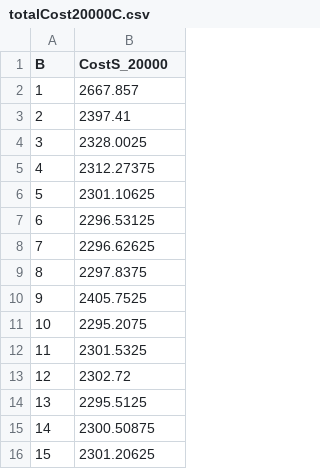
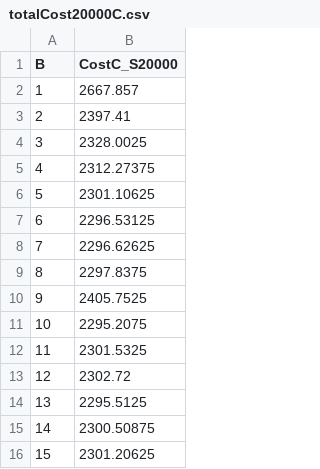
Before and after one commit to lucasebazilio/setobject, a CSV file: NoResize/Probes and Collisions/Results/Table Construction Circular Algorithm Total Cost/μ = 1.5/totalCost20000C.csv, drawn as a sheet.

Commit message:
S = 20000 (α = 0.3051) Optimal B = 10

```diff
--- a/NoResize/Probes and Collisions/Results/Table Construction Circular Algorithm Total Cost/μ = 1.5/totalCost20000C.csv
+++ b/NoResize/Probes and Collisions/Results/Table Construction Circular Algorithm Total Cost/μ = 1.5/totalCost20000C.csv
@@ -1,2 +1,2 @@
-B,CostS_20000
+B,CostC_S20000
 1,2667.857
```
